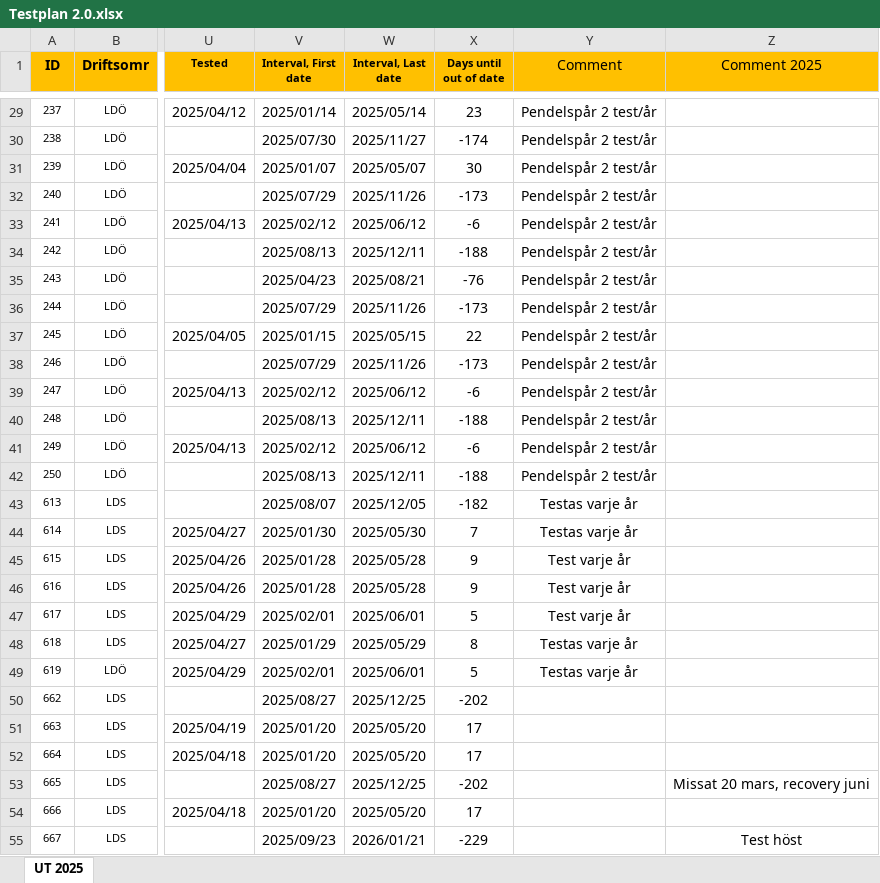
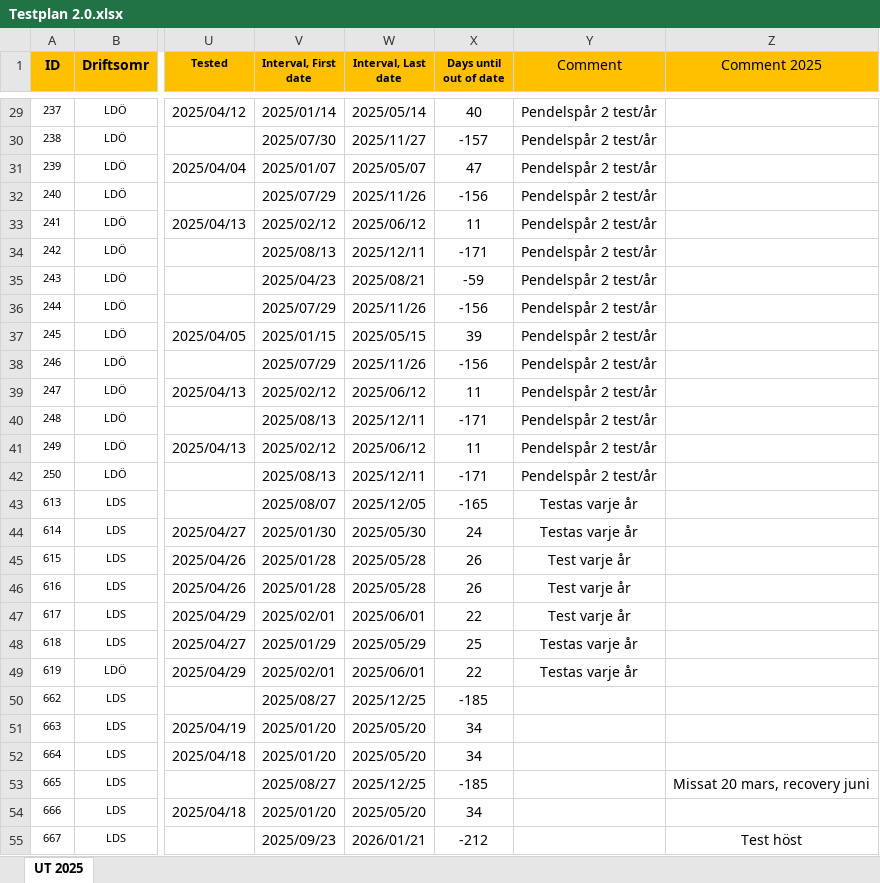
Before and after one commit to h23johal/Trafikverket-GIT, an Excel workbook: electron/backend/data/Testplan 2.0.xlsx, sheet UT 2025, drawn as a sheet; only a part is shown, gaps mark what is left out; values as stored, in another font and other column widths than the file's, no borders; the diff covers the shown part only; the diff names each change by its address in the sheet, - before the commit and + after, or states it on an @@ line.

```diff
--- a/electron/backend/data/Testplan 2.0.xlsx (sheet UT 2025)
+++ b/electron/backend/data/Testplan 2.0.xlsx (sheet UT 2025)
-X29 (Days until out of date): 23
+X29 (Days until out of date): 40
-X30 (Days until out of date): -174
+X30 (Days until out of date): -157
-X31 (Days until out of date): 30
+X31 (Days until out of date): 47
-X32 (Days until out of date): -173
+X32 (Days until out of date): -156
-X33 (Days until out of date): -6
+X33 (Days until out of date): 11
-X34 (Days until out of date): -188
+X34 (Days until out of date): -171
-X35 (Days until out of date): -76
+X35 (Days until out of date): -59
-X36 (Days until out of date): -173
+X36 (Days until out of date): -156
-X37 (Days until out of date): 22
+X37 (Days until out of date): 39
-X38 (Days until out of date): -173
+X38 (Days until out of date): -156
-X39 (Days until out of date): -6
+X39 (Days until out of date): 11
-X40 (Days until out of date): -188
+X40 (Days until out of date): -171
-X41 (Days until out of date): -6
+X41 (Days until out of date): 11
-X42 (Days until out of date): -188
+X42 (Days until out of date): -171
-X43 (Days until out of date): -182
+X43 (Days until out of date): -165
-X44 (Days until out of date): 7
+X44 (Days until out of date): 24
-X45:X46 (Days until out of date): 9
+X45:X46 (Days until out of date): 26
-X47 (Days until out of date): 5
+X47 (Days until out of date): 22
-X48 (Days until out of date): 8
+X48 (Days until out of date): 25
-X49 (Days until out of date): 5
+X49 (Days until out of date): 22
-X50 (Days until out of date): -202
+X50 (Days until out of date): -185
-X51:X52 (Days until out of date): 17
+X51:X52 (Days until out of date): 34
-X53 (Days until out of date): -202
+X53 (Days until out of date): -185
-X54 (Days until out of date): 17
+X54 (Days until out of date): 34
-X55 (Days until out of date): -229
+X55 (Days until out of date): -212
```
Also changed, not shown: 29 edited cells elsewhere in this sheet, 12 other files.
